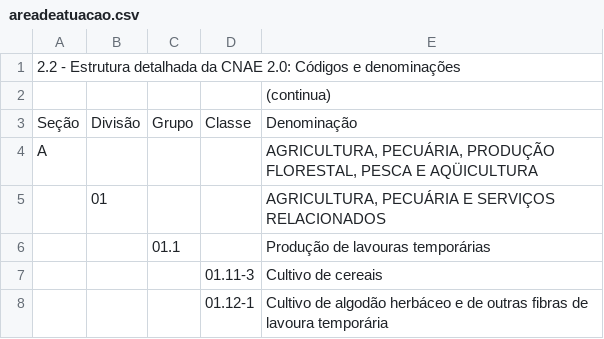
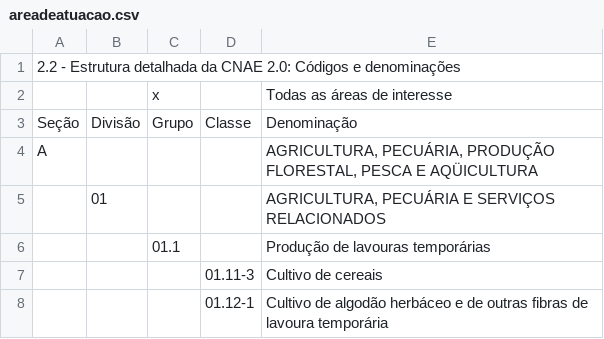
Before and after one commit to SECTI-ES/mapas-ES, a CSV file: themes/MapaCulturalES/conf/csv/areadeatuacao.csv, drawn as a sheet; only a part is shown; removed rows and columns are numbered as before the commit, all else as after; the diff names each change by its address in the sheet, - before the commit and + after, or states it on an @@ line.

Commit message:
fix: adiciona a opção de "todas as áreas de interesse"

```diff
--- a/themes/MapaCulturalES/conf/csv/areadeatuacao.csv
+++ b/themes/MapaCulturalES/conf/csv/areadeatuacao.csv
-row 2:  |  |  |  | (continua)
+row 2:  |  | x |  | Todas as áreas de interesse
```
